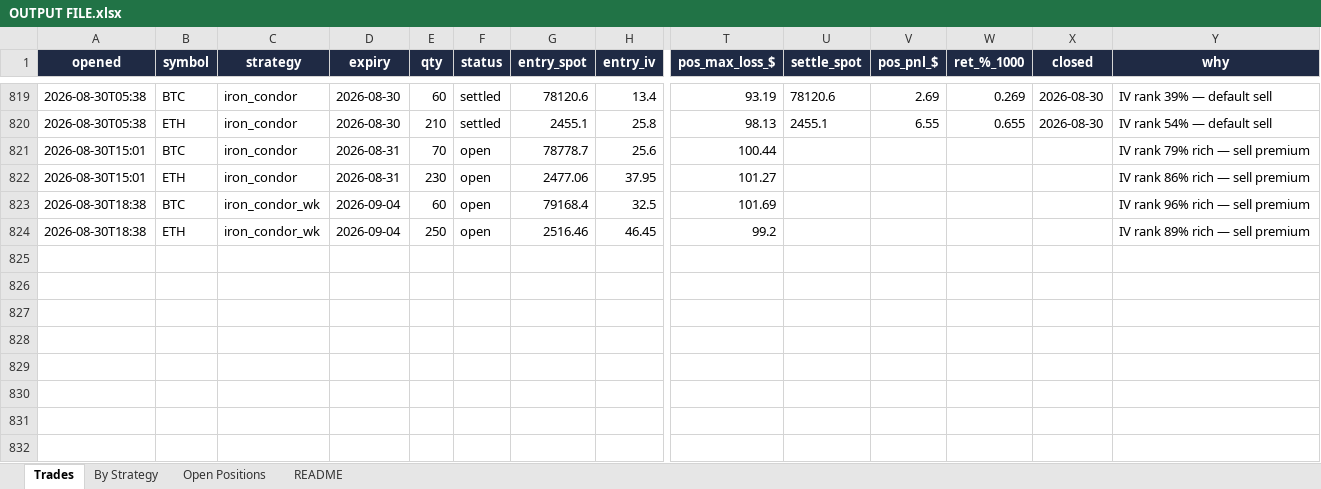
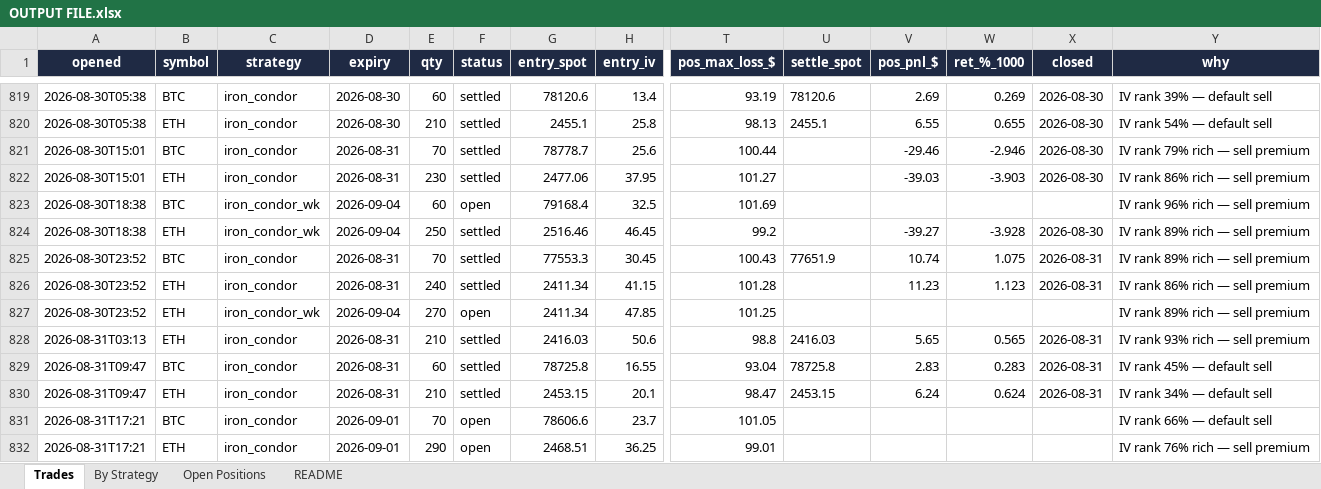
Before and after one commit to Ayushtambi2011/deltahedge-bot, an Excel workbook: OUTPUT FILE.xlsx, sheet Trades, drawn as a sheet; only a part is shown, gaps mark what is left out; values as stored, in another font and other column widths than the file's, no borders; rows hold the shown columns only; the diff names each change by its address in the sheet, - before the commit and + after, or states it on an @@ line.

```diff
--- a/OUTPUT FILE.xlsx (sheet Trades)
+++ b/OUTPUT FILE.xlsx (sheet Trades)
-F821:F822 (status): open
+F821:F822 (status): settled
-V821 (pos_pnl_$): (empty)
+V821 (pos_pnl_$): -29.46
-W821 (ret_%_1000): (empty)
+W821 (ret_%_1000): -2.946
-X821:X822 (closed): (empty)
+X821:X822 (closed): 2026-08-30
-V822 (pos_pnl_$): (empty)
+V822 (pos_pnl_$): -39.03
-W822 (ret_%_1000): (empty)
+W822 (ret_%_1000): -3.903
-F824 (status): open
+F824 (status): settled
-V824 (pos_pnl_$): (empty)
+V824 (pos_pnl_$): -39.27
-W824 (ret_%_1000): (empty)
+W824 (ret_%_1000): -3.928
-X824 (closed): (empty)
+X824 (closed): 2026-08-30
+row 825: 2026-08-30T23:52 | BTC | iron_condor | 2026-08-31 | 70 | settled | 77553.3 | 30.45 | 100.43 | 77651.9 | 10.74 | 1.075 | 2026-08-31 | IV rank 89% rich — sell premium
+row 826: 2026-08-30T23:52 | ETH | iron_condor | 2026-08-31 | 240 | settled | 2411.34 | 41.15 | 101.28 |  | 11.23 | 1.123 | 2026-08-31 | IV rank 86% rich — sell premium
+row 827: 2026-08-30T23:52 | ETH | iron_condor_wk | 2026-09-04 | 270 | open | 2411.34 | 47.85 | 101.25 |  |  |  |  | IV rank 89% rich — sell premium
+row 828: 2026-08-31T03:13 | ETH | iron_condor | 2026-08-31 | 210 | settled | 2416.03 | 50.6 | 98.8 | 2416.03 | 5.65 | 0.565 | 2026-08-31 | IV rank 93% rich — sell premium
+row 829: 2026-08-31T09:47 | BTC | iron_condor | 2026-08-31 | 60 | settled | 78725.8 | 16.55 | 93.04 | 78725.8 | 2.83 | 0.283 | 2026-08-31 | IV rank 45% — default sell
+row 830: 2026-08-31T09:47 | ETH | iron_condor | 2026-08-31 | 210 | settled | 2453.15 | 20.1 | 98.47 | 2453.15 | 6.24 | 0.624 | 2026-08-31 | IV rank 34% — default sell
+row 831: 2026-08-31T17:21 | BTC | iron_condor | 2026-09-01 | 70 | open | 78606.6 | 23.7 | 101.05 |  |  |  |  | IV rank 66% — default sell
+row 832: 2026-08-31T17:21 | ETH | iron_condor | 2026-09-01 | 290 | open | 2468.51 | 36.25 | 99.01 |  |  |  |  | IV rank 76% rich — sell premium
```
Also changed, not shown: sheet Open Positions, sheet By Strategy, sheet README, 1 other file.
